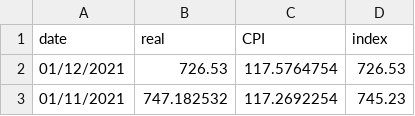
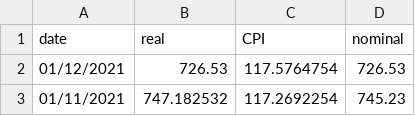
Before and after one commit to t0nychn/UG_thesis, a CSV file: data/MSCI_ACWI.csv, drawn as a sheet; only a part is shown.

```diff
--- a/data/MSCI_ACWI.csv
+++ b/data/MSCI_ACWI.csv
@@ -1,2 +1,2 @@
-date,real,CPI,index
+date,real,CPI,nominal
 01/12/2021,726.53,117.5764754,726.53
```
Also changed, not shown: data/MSCI_EM.csv, data/SP500.csv, 10 other files.
